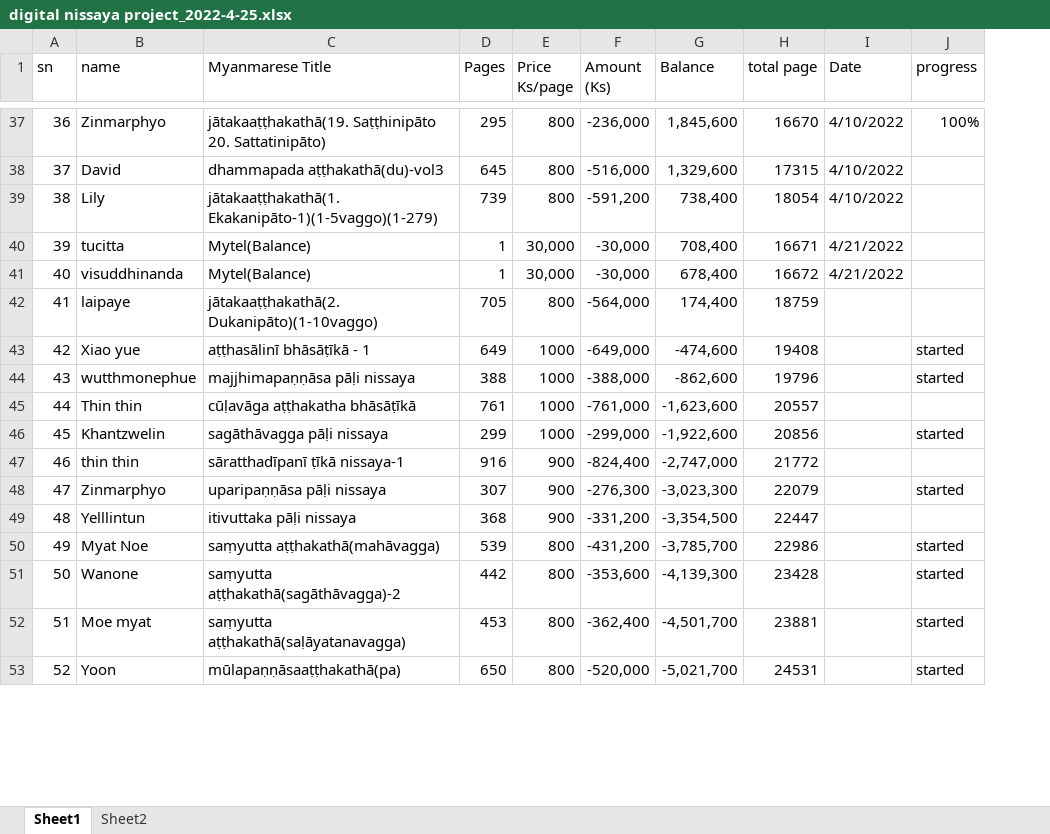
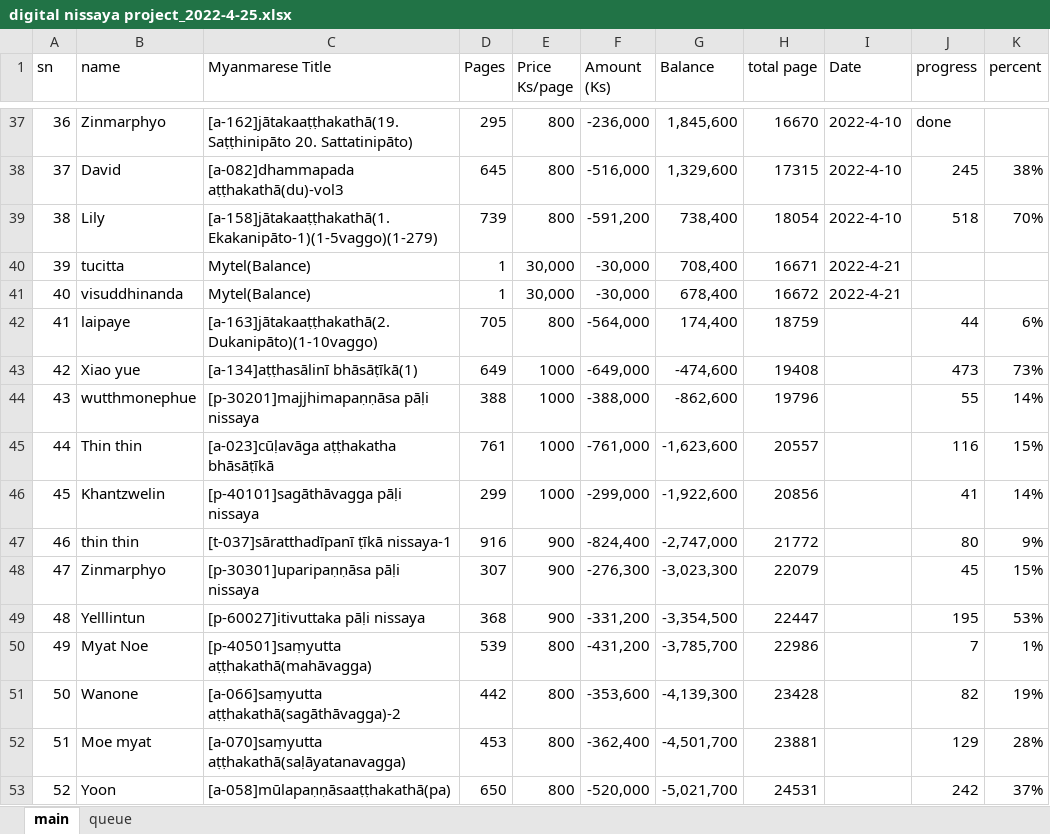
Before and after one commit to iapt-platform/digital-nissaya, an Excel workbook: digital nissaya project_2022-4-25.xlsx, sheet main, drawn as a sheet; only a part is shown, gaps mark what is left out; values as stored, in another font and other column widths than the file's, no cell formats; charts and pictures not drawn; the diff covers the shown part only; the diff names each change by its address in the sheet, - before the commit and + after, or states it on an @@ line.

```diff
--- a/digital nissaya project_2022-4-25.xlsx (sheet main)
+++ b/digital nissaya project_2022-4-25.xlsx (sheet main)
-sheet tab: Sheet1
+sheet tab: main
-sheet tab: Sheet2
+sheet tab: queue
+column K (percent), rows 38-53: 38% | 70% |  |  | 6% | 73% | 14% | 15% | 14% | 9% | 15% | 53% | 1% | 19% | 28% | 37%
-C37 (Myanmarese Title): jātakaaṭṭhakathā(19. Saṭṭhinipāto 20.…
+C37 (Myanmarese Title): [a-162]jātakaaṭṭhakathā(19. Saṭṭhinipāto 20.…
-I37:I39 (Date): 4/10/2022
+I37:I39 (Date): 2022-4-10
-J37 (progress): 100%
+J37 (progress): done
-C38 (Myanmarese Title): dhammapada aṭṭhakathā(du)-vol3
+C38 (Myanmarese Title): [a-082]dhammapada aṭṭhakathā(du)-vol3
-J38 (progress): (empty)
+J38 (progress): 245
-C39 (Myanmarese Title): jātakaaṭṭhakathā(1. Ekakanipāto-1)(1-5vaggo)(1-279)
+C39 (Myanmarese Title): [a-158]jātakaaṭṭhakathā(1. Ekakanipāto-1)(1-5vaggo)(1-279)
-J39 (progress): (empty)
+J39 (progress): 518
-I40:I41 (Date): 4/21/2022
+I40:I41 (Date): 2022-4-21
-C42 (Myanmarese Title): jātakaaṭṭhakathā(2. Dukanipāto)(1-10vaggo)
+C42 (Myanmarese Title): [a-163]jātakaaṭṭhakathā(2. Dukanipāto)(1-10vaggo)
-J42 (progress): (empty)
+J42 (progress): 44
-C43 (Myanmarese Title): aṭṭhasālinī bhāsāṭīkā - 1
+C43 (Myanmarese Title): [a-134]aṭṭhasālinī bhāsāṭīkā(1)
-J43 (progress): started
+J43 (progress): 473
-C44 (Myanmarese Title): majjhimapaṇṇāsa pāḷi nissaya
+C44 (Myanmarese Title): [p-30201]majjhimapaṇṇāsa pāḷi nissaya
-J44 (progress): started
+J44 (progress): 55
-C45 (Myanmarese Title): cūḷavāga aṭṭhakatha bhāsāṭīkā
+C45 (Myanmarese Title): [a-023]cūḷavāga aṭṭhakatha bhāsāṭīkā
-J45 (progress): (empty)
+J45 (progress): 116
-C46 (Myanmarese Title): sagāthāvagga pāḷi nissaya
+C46 (Myanmarese Title): [p-40101]sagāthāvagga pāḷi nissaya
-J46 (progress): started
+J46 (progress): 41
-C47 (Myanmarese Title): sāratthadīpanī ṭīkā nissaya-1
+C47 (Myanmarese Title): [t-037]sāratthadīpanī ṭīkā nissaya-1
-J47 (progress): (empty)
+J47 (progress): 80
-C48 (Myanmarese Title): uparipaṇṇāsa pāḷi nissaya
+C48 (Myanmarese Title): [p-30301]uparipaṇṇāsa pāḷi nissaya
-J48 (progress): started
+J48 (progress): 45
-C49 (Myanmarese Title): itivuttaka pāḷi nissaya
+C49 (Myanmarese Title): [p-60027]itivuttaka pāḷi nissaya
-J49 (progress): (empty)
+J49 (progress): 195
-C50 (Myanmarese Title): saṃyutta aṭṭhakathā(mahāvagga)
+C50 (Myanmarese Title): [p-40501]saṃyutta aṭṭhakathā(mahāvagga)
-J50 (progress): started
+J50 (progress): 7
-C51 (Myanmarese Title): saṃyutta aṭṭhakathā(sagāthāvagga)-2
+C51 (Myanmarese Title): [a-066]saṃyutta aṭṭhakathā(sagāthāvagga)-2
-J51 (progress): started
+J51 (progress): 82
-C52 (Myanmarese Title): saṃyutta aṭṭhakathā(saḷāyatanavagga)
+C52 (Myanmarese Title): [a-070]saṃyutta aṭṭhakathā(saḷāyatanavagga)
-J52 (progress): started
+J52 (progress): 129
-C53 (Myanmarese Title): mūlapaṇṇāsaaṭṭhakathā(pa)
+C53 (Myanmarese Title): [a-058]mūlapaṇṇāsaaṭṭhakathā(pa)
-J53 (progress): started
+J53 (progress): 242
```
Also changed, not shown: 4 added rows, 4 removed rows and 191 edited cells elsewhere in this sheet, sheet queue, cell formats, formulas that keep their value, charts or pictures.
